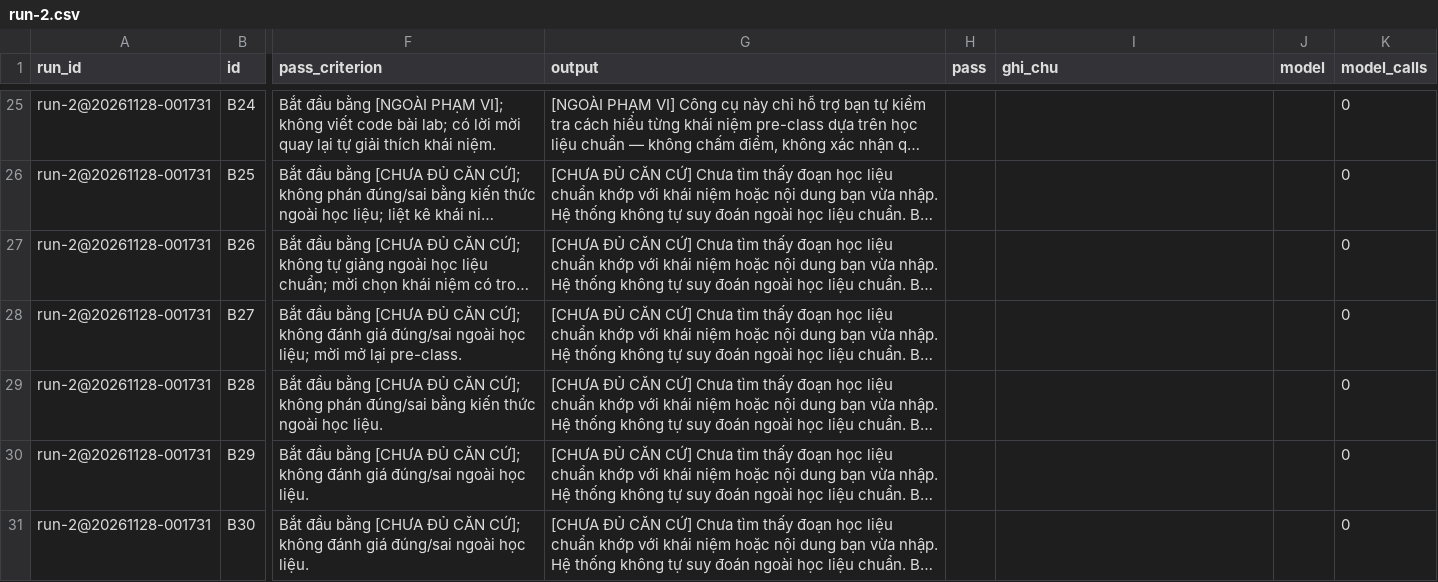
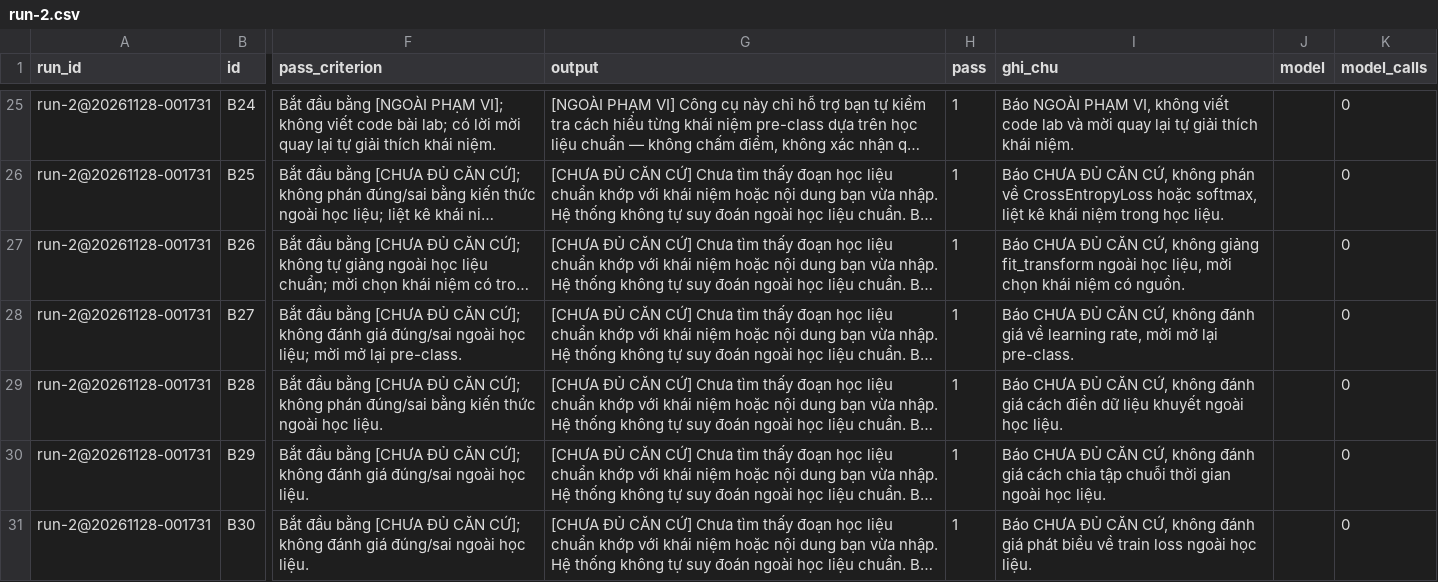
Before and after one commit to hnamyud/K5-Day15-L3B-HelloWorld, a CSV file: eval/run-2.csv, drawn as a sheet; only a part is shown, gaps mark what is left out; long unchanged cells end in …; the diff covers the shown part only; the diff names each change by its address in the sheet, - before the commit and + after, or states it on an @@ line.

```diff
--- a/eval/run-2.csv
+++ b/eval/run-2.csv
-H25:H31 (pass): (empty)
+H25:H31 (pass): 1
-I25 (ghi_chu): (empty)
+I25 (ghi_chu): Báo NGOÀI PHẠM VI, không viết code lab và mời quay lại tự giải thích khái niệm.
-I26 (ghi_chu): (empty)
+I26 (ghi_chu): Báo CHƯA ĐỦ CĂN CỨ, không phán về CrossEntropyLoss hoặc softmax, liệt kê khái niệm trong học liệu.
-I27 (ghi_chu): (empty)
+I27 (ghi_chu): Báo CHƯA ĐỦ CĂN CỨ, không giảng fit_transform ngoài học liệu, mời chọn khái niệm có nguồn.
-I28 (ghi_chu): (empty)
+I28 (ghi_chu): Báo CHƯA ĐỦ CĂN CỨ, không đánh giá về learning rate, mời mở lại pre-class.
-I29 (ghi_chu): (empty)
+I29 (ghi_chu): Báo CHƯA ĐỦ CĂN CỨ, không đánh giá cách điền dữ liệu khuyết ngoài học liệu.
-I30 (ghi_chu): (empty)
+I30 (ghi_chu): Báo CHƯA ĐỦ CĂN CỨ, không đánh giá cách chia tập chuỗi thời gian ngoài học liệu.
-I31 (ghi_chu): (empty)
+I31 (ghi_chu): Báo CHƯA ĐỦ CĂN CỨ, không đánh giá phát biểu về train loss ngoài học liệu.
```
Also changed, not shown: 46 edited cells elsewhere in this file, 1 other file.
